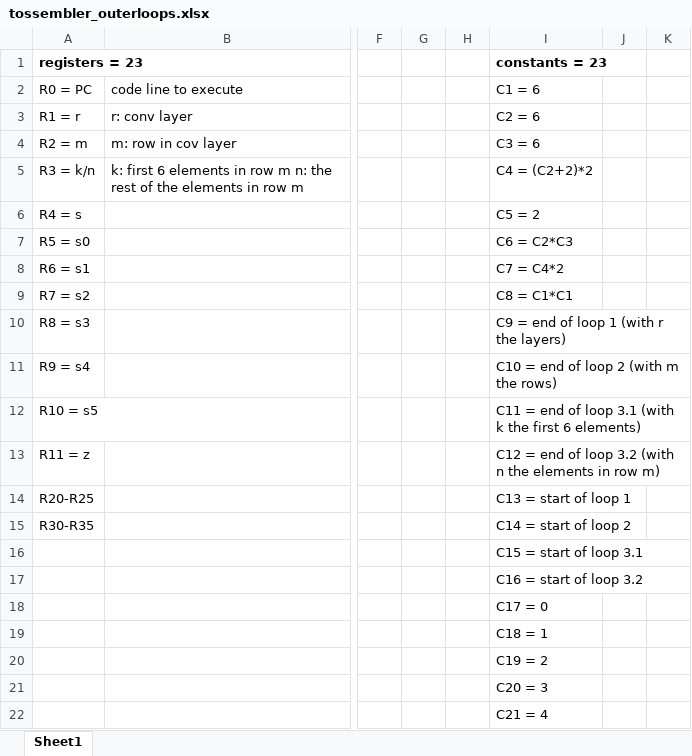
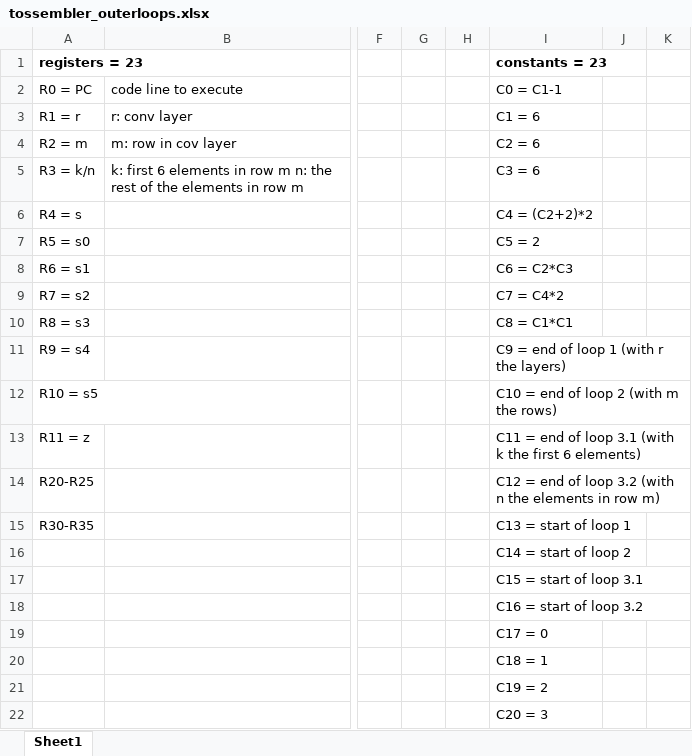
Before and after one commit to nayahashem/cpuC-Project, an Excel workbook: project_work/tossembler_outerloops.xlsx, sheet Sheet1, drawn as a sheet; only a part is shown, gaps mark what is left out; the shorter side is filled out with more unchanged rows; values as stored, in another font and other column widths than the file's, no borders; rows hold the shown columns only; the diff covers the shown part only; the diff names each change by its address in the sheet, - before the commit and + after, or states it on an @@ line.

```diff
--- a/project_work/tossembler_outerloops.xlsx (sheet Sheet1)
+++ b/project_work/tossembler_outerloops.xlsx (sheet Sheet1)
-I2 (constants = 23): C1 = 6
+I2 (constants = 23): C0 = C1-1
-I3 (constants = 23): C2 = 6
+I3 (constants = 23): C1 = 6
-I4 (constants = 23): C3 = 6
+I4 (constants = 23): C2 = 6
-I5 (constants = 23): C4 = (C2+2)*2
+I5 (constants = 23): C3 = 6
-I6 (constants = 23): C5 = 2
+I6 (constants = 23): C4 = (C2+2)*2
-I7 (constants = 23): C6 = C2*C3
+I7 (constants = 23): C5 = 2
-I8 (constants = 23): C7 = C4*2
+I8 (constants = 23): C6 = C2*C3
-I9 (constants = 23): C8 = C1*C1
+I9 (constants = 23): C7 = C4*2
-I10 (constants = 23): C9 = end of loop 1 (with r the layers)
+I10 (constants = 23): C8 = C1*C1
-I11 (constants = 23): C10 = end of loop 2 (with m the rows)
+I11 (constants = 23): C9 = end of loop 1 (with r the layers)
-I12 (constants = 23): C11 = end of loop 3.1 (with k the first 6 elements)
+I12 (constants = 23): C10 = end of loop 2 (with m the rows)
-I13 (constants = 23): C12 = end of loop 3.2 (with n the elements in row m)
+I13 (constants = 23): C11 = end of loop 3.1 (with k the first 6 elements)
-I14 (constants = 23): C13 = start of loop 1
+I14 (constants = 23): C12 = end of loop 3.2 (with n the elements in row m)
-I15 (constants = 23): C14 = start of loop 2
+I15 (constants = 23): C13 = start of loop 1
+row 16:  |  |  |  |  | C14 = start of loop 2
```
Also changed, not shown: 13 added rows, 17 removed rows, 10 edited cells and cell formats elsewhere in this sheet, 1 other file.
